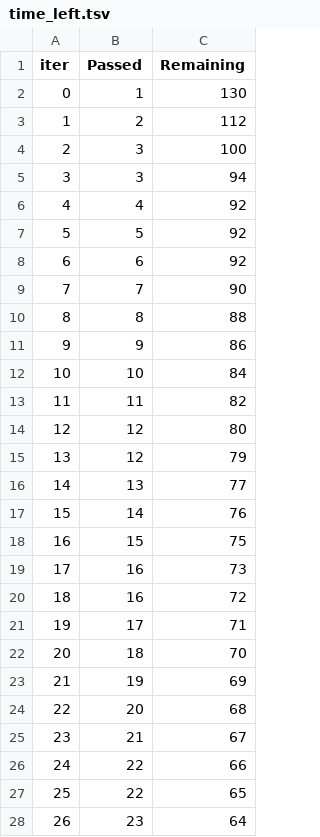
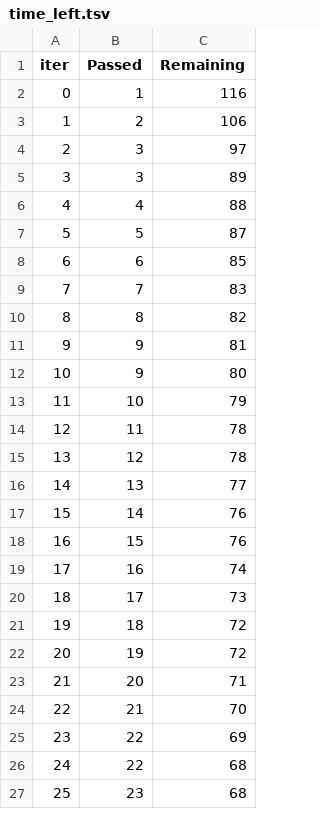
Before and after one commit to poojapbabar/ml_pipeline_diamond, a TSV file: catboost_info/time_left.tsv, drawn as a sheet; only a part is shown; removed rows and columns are numbered as before the commit, all else as after; the diff covers the shown part only; the diff names each change by its address in the sheet, - before the commit and + after, or states it on an @@ line.

Commit message:
data transformation

```diff
--- a/catboost_info/time_left.tsv
+++ b/catboost_info/time_left.tsv
-C2 (Remaining): 130
+C2 (Remaining): 116
-C3 (Remaining): 112
+C3 (Remaining): 106
-C4 (Remaining): 100
+C4 (Remaining): 97
-C5 (Remaining): 94
+C5 (Remaining): 89
-C6 (Remaining): 92
+C6 (Remaining): 88
-C7 (Remaining): 92
+C7 (Remaining): 87
-C8 (Remaining): 92
+C8 (Remaining): 85
-C9 (Remaining): 90
+C9 (Remaining): 83
-C10 (Remaining): 88
+C10 (Remaining): 82
-C11 (Remaining): 86
+C11 (Remaining): 81
+row 12: 10 | 9 | 80
@@ column A (iter) renumbered between rows 13 and 99 @@
-C13 (Remaining): 84
+C13 (Remaining): 79
-C14 (Remaining): 82
+C14 (Remaining): 78
-C15 (Remaining): 80
+C15 (Remaining): 78
-row 15: 13 | 12 | 79
-C18 (Remaining): 75
+C18 (Remaining): 76
-C19 (Remaining): 73
+C19 (Remaining): 74
-row 20: 18 | 16 | 72
-C20 (Remaining): 71
+C20 (Remaining): 73
-C21 (Remaining): 70
+C21 (Remaining): 72
-C22 (Remaining): 69
+C22 (Remaining): 72
-C23 (Remaining): 68
+C23 (Remaining): 71
-C24 (Remaining): 67
+C24 (Remaining): 70
-C25 (Remaining): 66
+C25 (Remaining): 69
-C26 (Remaining): 65
+C26 (Remaining): 68
-C27 (Remaining): 64
+C27 (Remaining): 68
```
Also changed, not shown: 11 added rows, 10 removed rows and 53 edited cells elsewhere in this file, 2 other files.
